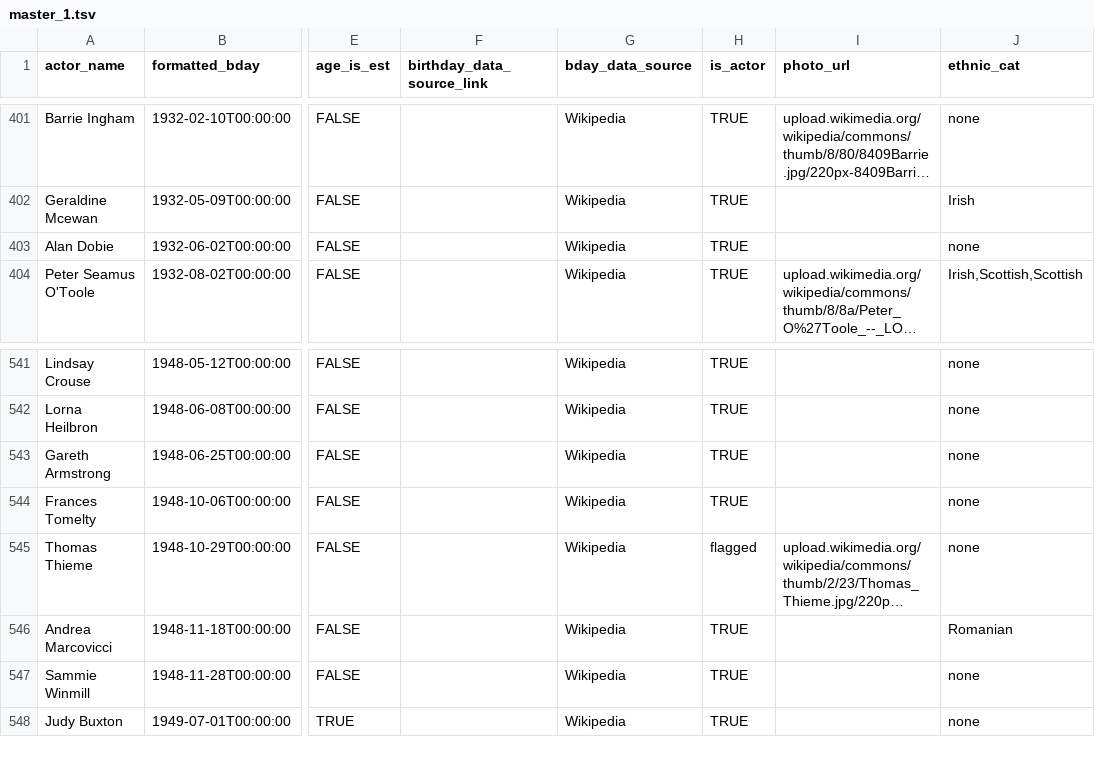
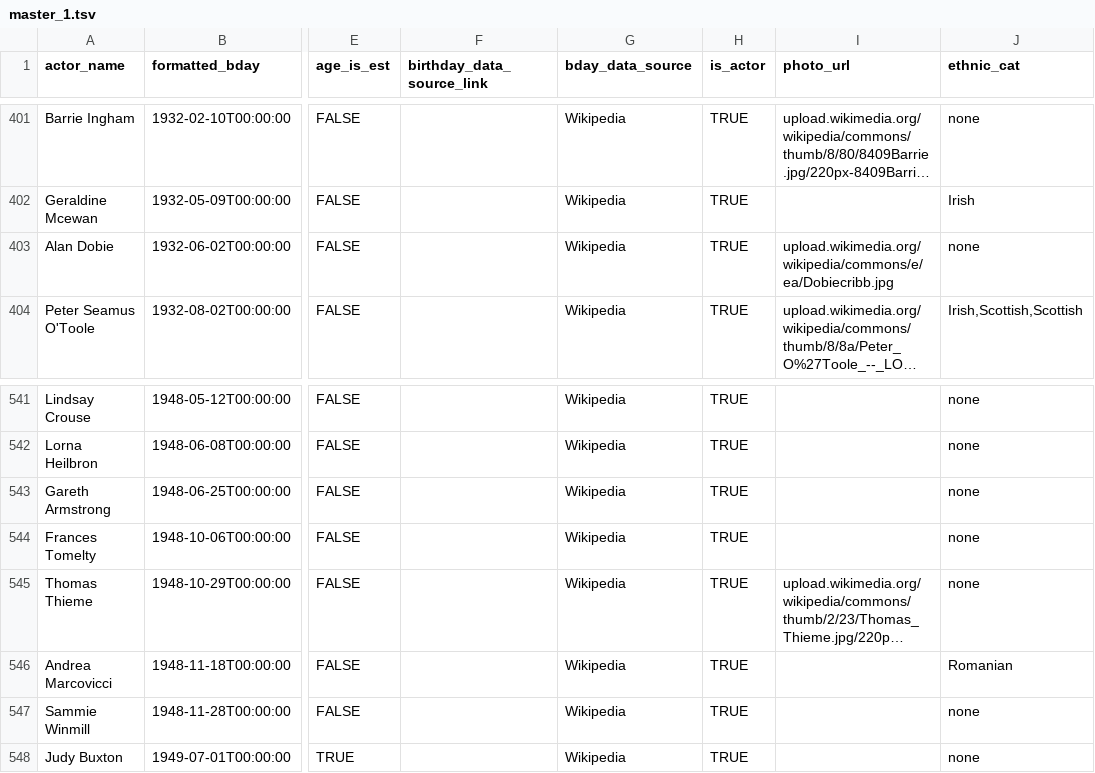
Before and after one commit to ewlin/shakespeare_production_data, a TSV file: data/master_1.tsv, drawn as a sheet; only a part is shown, gaps mark what is left out; long unchanged cells end in …; the diff covers the shown part only; the diff names each change by its address in the sheet, - before the commit and + after, or states it on an @@ line.

```diff
--- a/data/master_1.tsv
+++ b/data/master_1.tsv
-I403 (photo_url): (empty)
+I403 (photo_url): upload.wikimedia.org/wikipedia/commons/e/ea/Dobiecribb.jpg
-H545 (is_actor): flagged
+H545 (is_actor): TRUE
```
Also changed, not shown: 6 edited cells elsewhere in this file, data/ages/cleopatra_ages.tsv.
